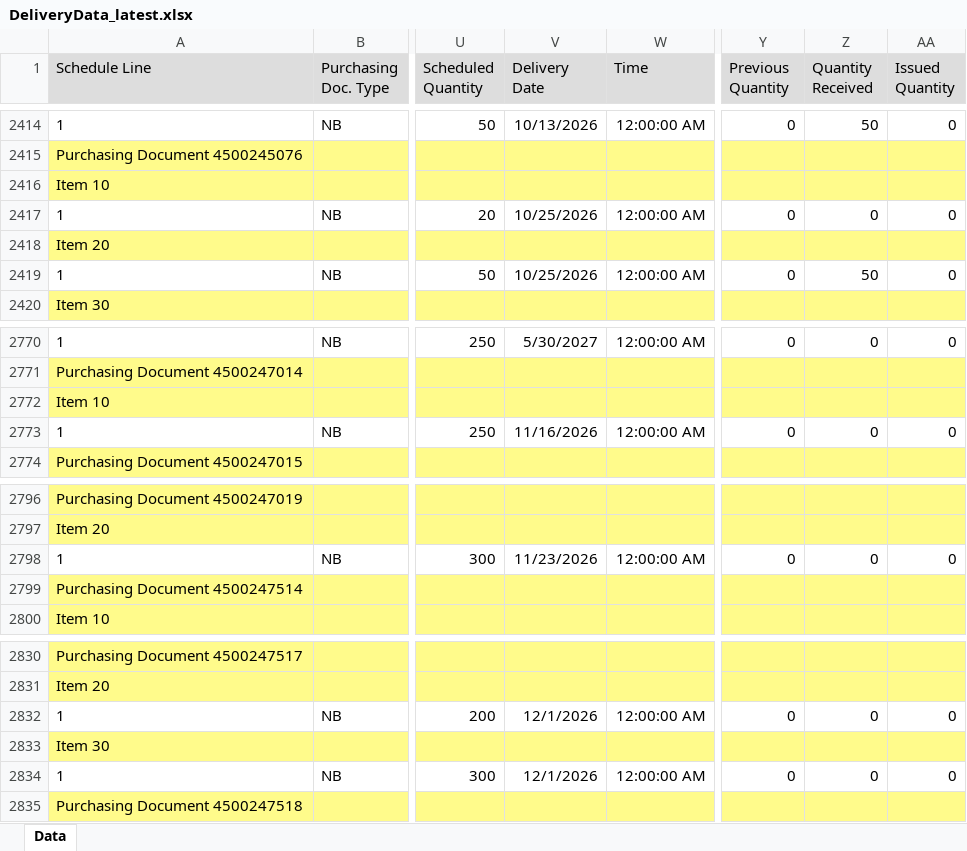
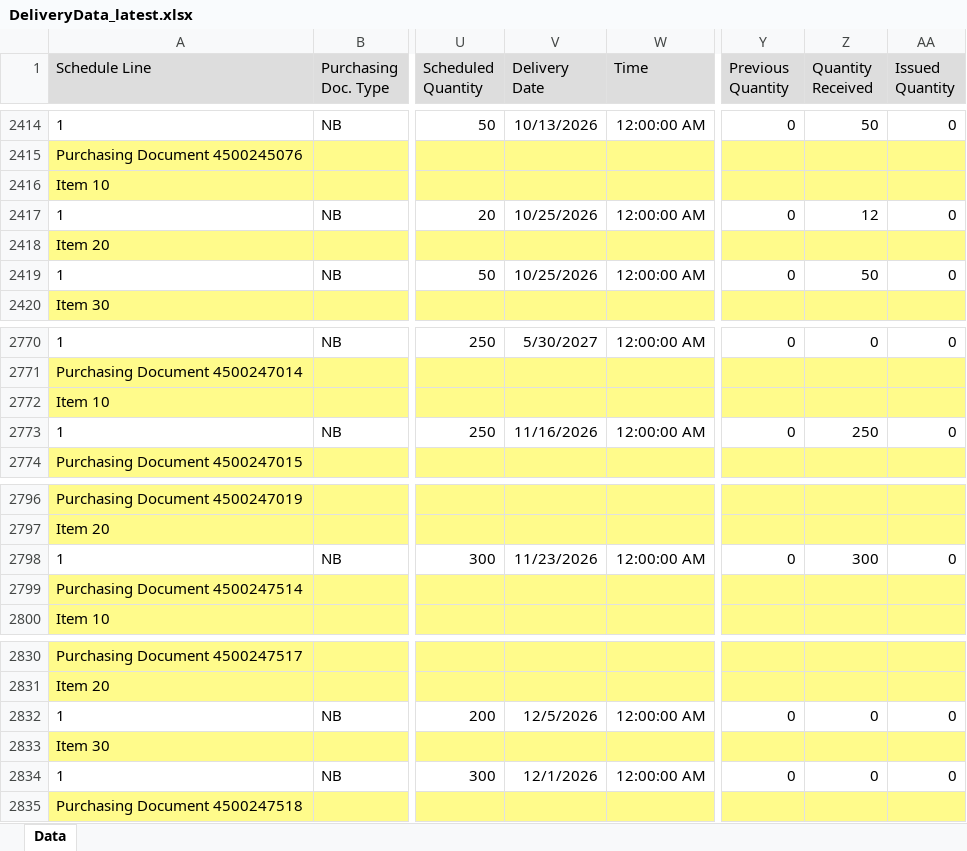
Before and after one commit to wjdwlals9545-arch/pbk-warehouse, an Excel workbook: public/data/DeliveryData_latest.xlsx, sheet Data, drawn as a sheet; only a part is shown, gaps mark what is left out; values as stored, in another font and other column widths than the file's, no borders; charts and pictures not drawn; the diff names each change by its address in the sheet, - before the commit and + after, or states it on an @@ line.

Commit message:
Auto-update DeliveryData_latest.xlsx

```diff
--- a/public/data/DeliveryData_latest.xlsx (sheet Data)
+++ b/public/data/DeliveryData_latest.xlsx (sheet Data)
-Z2417 (Quantity Received): 0
+Z2417 (Quantity Received): 12
-Z2773 (Quantity Received): 0
+Z2773 (Quantity Received): 250
-Z2798 (Quantity Received): 0
+Z2798 (Quantity Received): 300
-V2832 (Delivery Date): 12/1/2026
+V2832 (Delivery Date): 12/5/2026
```
Also changed, not shown: 4 other files.
